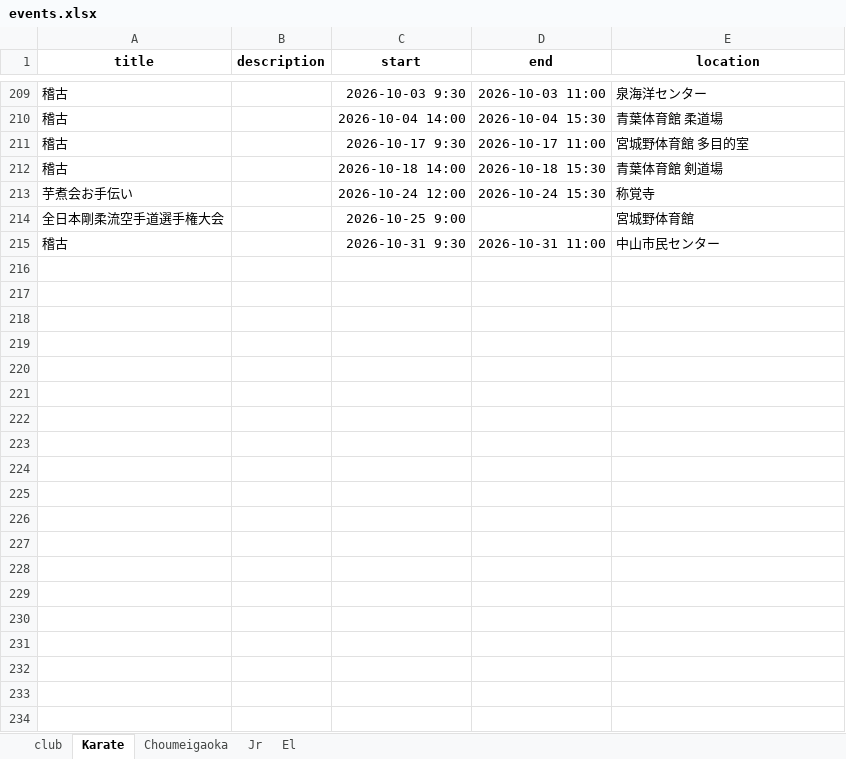
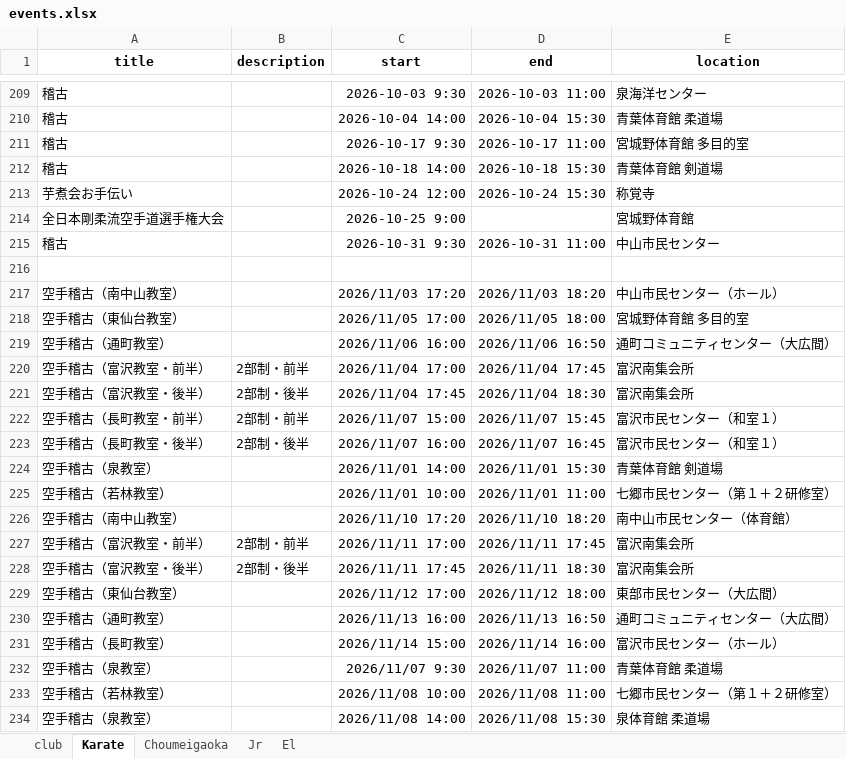
Before and after one commit to gakus-house/ics, an Excel workbook: events.xlsx, sheet Karate, drawn as a sheet; only a part is shown, gaps mark what is left out; values as stored, in another font and other column widths than the file's, no borders; charts and pictures not drawn; the diff covers the shown part only; the diff names each change by its address in the sheet, - before the commit and + after, or states it on an @@ line.

Commit message:
Add files via upload

```diff
--- a/events.xlsx (sheet Karate)
+++ b/events.xlsx (sheet Karate)
+row 216: (empty)
+row 217: 空手稽古（南中山教室） |  | 2026/11/03 17:20 | 2026/11/03 18:20 | 中山市民センター（ホール）
+row 218: 空手稽古（東仙台教室） |  | 2026/11/05 17:00 | 2026/11/05 18:00 | 宮城野体育館 多目的室
+row 219: 空手稽古（通町教室） |  | 2026/11/06 16:00 | 2026/11/06 16:50 | 通町コミュニティセンター（大広間）
+row 220: 空手稽古（富沢教室・前半） | 2部制・前半 | 2026/11/04 17:00 | 2026/11/04 17:45 | 富沢南集会所
+row 221: 空手稽古（富沢教室・後半） | 2部制・後半 | 2026/11/04 17:45 | 2026/11/04 18:30 | 富沢南集会所
+row 222: 空手稽古（長町教室・前半） | 2部制・前半 | 2026/11/07 15:00 | 2026/11/07 15:45 | 富沢市民センター（和室１）
+row 223: 空手稽古（長町教室・後半） | 2部制・後半 | 2026/11/07 16:00 | 2026/11/07 16:45 | 富沢市民センター（和室１）
+row 224: 空手稽古（泉教室） |  | 2026/11/01 14:00 | 2026/11/01 15:30 | 青葉体育館 剣道場
+row 225: 空手稽古（若林教室） |  | 2026/11/01 10:00 | 2026/11/01 11:00 | 七郷市民センター（第１＋２研修室）
+row 226: 空手稽古（南中山教室） |  | 2026/11/10 17:20 | 2026/11/10 18:20 | 南中山市民センター（体育館）
+row 227: 空手稽古（富沢教室・前半） | 2部制・前半 | 2026/11/11 17:00 | 2026/11/11 17:45 | 富沢南集会所
+row 228: 空手稽古（富沢教室・後半） | 2部制・後半 | 2026/11/11 17:45 | 2026/11/11 18:30 | 富沢南集会所
+row 229: 空手稽古（東仙台教室） |  | 2026/11/12 17:00 | 2026/11/12 18:00 | 東部市民センター（大広間）
+row 230: 空手稽古（通町教室） |  | 2026/11/13 16:00 | 2026/11/13 16:50 | 通町コミュニティセンター（大広間）
+row 231: 空手稽古（長町教室） |  | 2026/11/14 15:00 | 2026/11/14 16:00 | 富沢市民センター（ホール）
+row 232: 空手稽古（泉教室） |  | 2026/11/07 9:30 | 2026/11/07 11:00 | 青葉体育館 柔道場
+row 233: 空手稽古（若林教室） |  | 2026/11/08 10:00 | 2026/11/08 11:00 | 七郷市民センター（第１＋２研修室）
+row 234: 空手稽古（泉教室） |  | 2026/11/08 14:00 | 2026/11/08 15:30 | 泉体育館 柔道場
```
Also changed, not shown: 14 added rows elsewhere in this sheet.
